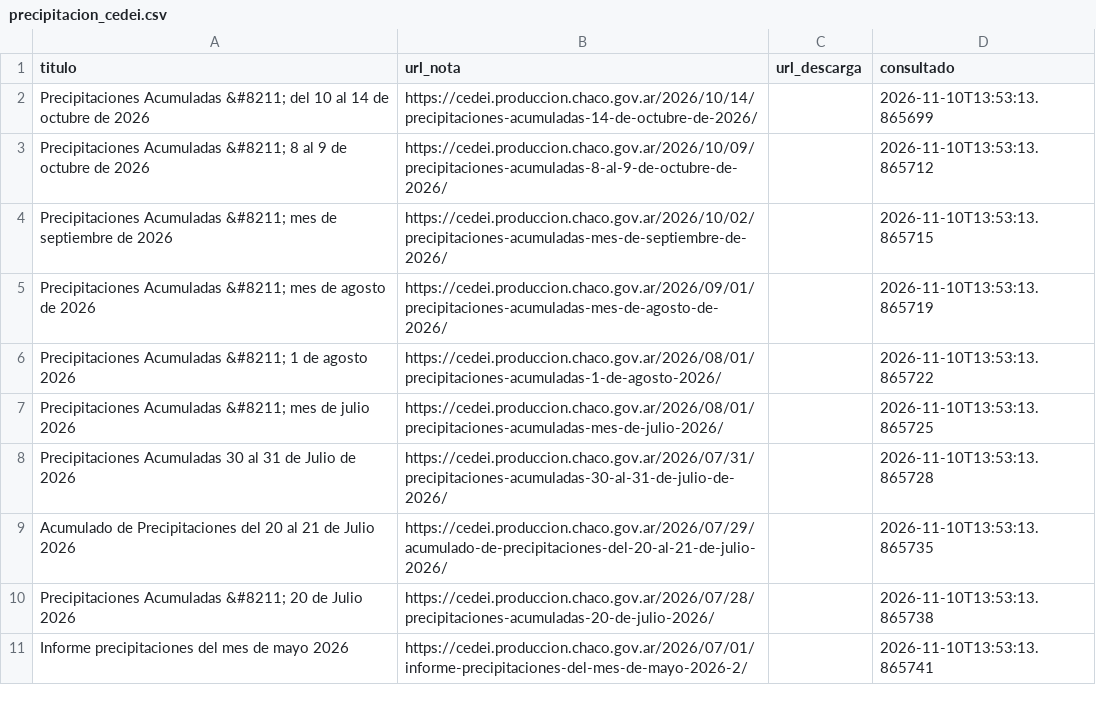
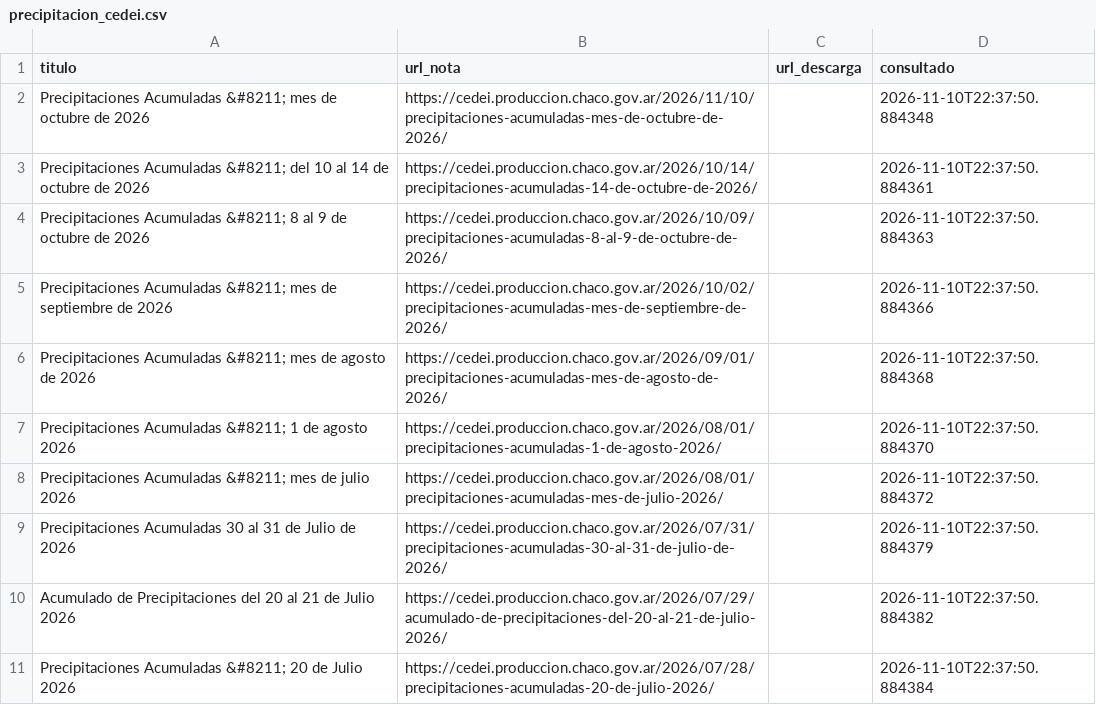
Before and after one commit to mariaelena30/cuencas-bot, a CSV file: precipitacion_cedei.csv, drawn as a sheet.

```diff
--- a/precipitacion_cedei.csv
+++ b/precipitacion_cedei.csv
@@ -1,11 +1,11 @@
 titulo,url_nota,url_descarga,consultado
-Precipitaciones Acumuladas &#8211; del 10 al 14 de octubre de 2026,https://cedei.produccion.chaco.gov.ar/2026/10/14/precipitaciones-acumuladas-14-de-octubre-de-2026/,,2026-11-10T13:53:13.865699
-Precipitaciones Acumuladas &#8211; 8 al 9 de octubre de 2026,https://cedei.produccion.chaco.gov.ar/2026/10/09/precipitaciones-acumuladas-8-al-9-de-octubre-de-2026/,,2026-11-10T13:53:13.865712
-Precipitaciones Acumuladas &#8211; mes de septiembre de 2026,https://cedei.produccion.chaco.gov.ar/2026/10/02/precipitaciones-acumuladas-mes-de-septiembre-de-2026/,,2026-11-10T13:53:13.865715
-Precipitaciones Acumuladas &#8211; mes de agosto de 2026,https://cedei.produccion.chaco.gov.ar/2026/09/01/precipitaciones-acumuladas-mes-de-agosto-de-2026/,,2026-11-10T13:53:13.865719
-Precipitaciones Acumuladas &#8211; 1 de agosto 2026,https://cedei.produccion.chaco.gov.ar/2026/08/01/precipitaciones-acumuladas-1-de-agosto-2026/,,2026-11-10T13:53:13.865722
-Precipitaciones Acumuladas &#8211; mes de julio 2026,https://cedei.produccion.chaco.gov.ar/2026/08/01/precipitaciones-acumuladas-mes-de-julio-2026/,,2026-11-10T13:53:13.865725
-Precipitaciones Acumuladas 30 al 31 de Julio de 2026,https://cedei.produccion.chaco.gov.ar/2026/07/31/precipitaciones-acumuladas-30-al-31-de-julio-de-2026/,,2026-11-10T13:53:13.865728
-Acumulado de Precipitaciones del 20 al 21 de Julio 2026,https://cedei.produccion.chaco.gov.ar/2026/07/29/acumulado-de-precipitaciones-del-20-al-21-de-julio-2026/,,2026-11-10T13:53:13.865735
-Precipitaciones Acumuladas &#8211; 20 de Julio 2026,https://cedei.produccion.chaco.gov.ar/2026/07/28/precipitaciones-acumuladas-20-de-julio-2026/,,2026-11-10T13:53:13.865738
-Informe precipitaciones del mes de mayo 2026,https://cedei.produccion.chaco.gov.ar/2026/07/01/informe-precipitaciones-del-mes-de-mayo-2026-2/,,2026-11-10T13:53:13.865741
+Precipitaciones Acumuladas &#8211; mes de octubre de 2026,https://cedei.produccion.chaco.gov.ar/2026/11/10/precipitaciones-acumuladas-mes-de-octubre-de-2026/,,2026-11-10T22:37:50.884348
+Precipitaciones Acumuladas &#8211; del 10 al 14 de octubre de 2026,https://cedei.produccion.chaco.gov.ar/2026/10/14/precipitaciones-acumuladas-14-de-octubre-de-2026/,,2026-11-10T22:37:50.884361
+Precipitaciones Acumuladas &#8211; 8 al 9 de octubre de 2026,https://cedei.produccion.chaco.gov.ar/2026/10/09/precipitaciones-acumuladas-8-al-9-de-octubre-de-2026/,,2026-11-10T22:37:50.884363
+Precipitaciones Acumuladas &#8211; mes de septiembre de 2026,https://cedei.produccion.chaco.gov.ar/2026/10/02/precipitaciones-acumuladas-mes-de-septiembre-de-2026/,,2026-11-10T22:37:50.884366
+Precipitaciones Acumuladas &#8211; mes de agosto de 2026,https://cedei.produccion.chaco.gov.ar/2026/09/01/precipitaciones-acumuladas-mes-de-agosto-de-2026/,,2026-11-10T22:37:50.884368
+Precipitaciones Acumuladas &#8211; 1 de agosto 2026,https://cedei.produccion.chaco.gov.ar/2026/08/01/precipitaciones-acumuladas-1-de-agosto-2026/,,2026-11-10T22:37:50.884370
+Precipitaciones Acumuladas &#8211; mes de julio 2026,https://cedei.produccion.chaco.gov.ar/2026/08/01/precipitaciones-acumuladas-mes-de-julio-2026/,,2026-11-10T22:37:50.884372
+Precipitaciones Acumuladas 30 al 31 de Julio de 2026,https://cedei.produccion.chaco.gov.ar/2026/07/31/precipitaciones-acumuladas-30-al-31-de-julio-de-2026/,,2026-11-10T22:37:50.884379
+Acumulado de Precipitaciones del 20 al 21 de Julio 2026,https://cedei.produccion.chaco.gov.ar/2026/07/29/acumulado-de-precipitaciones-del-20-al-21-de-julio-2026/,,2026-11-10T22:37:50.884382
+Precipitaciones Acumuladas &#8211; 20 de Julio 2026,https://cedei.produccion.chaco.gov.ar/2026/07/28/precipitaciones-acumuladas-20-de-julio-2026/,,2026-11-10T22:37:50.884384
```
Also changed, not shown: 1 other file.
